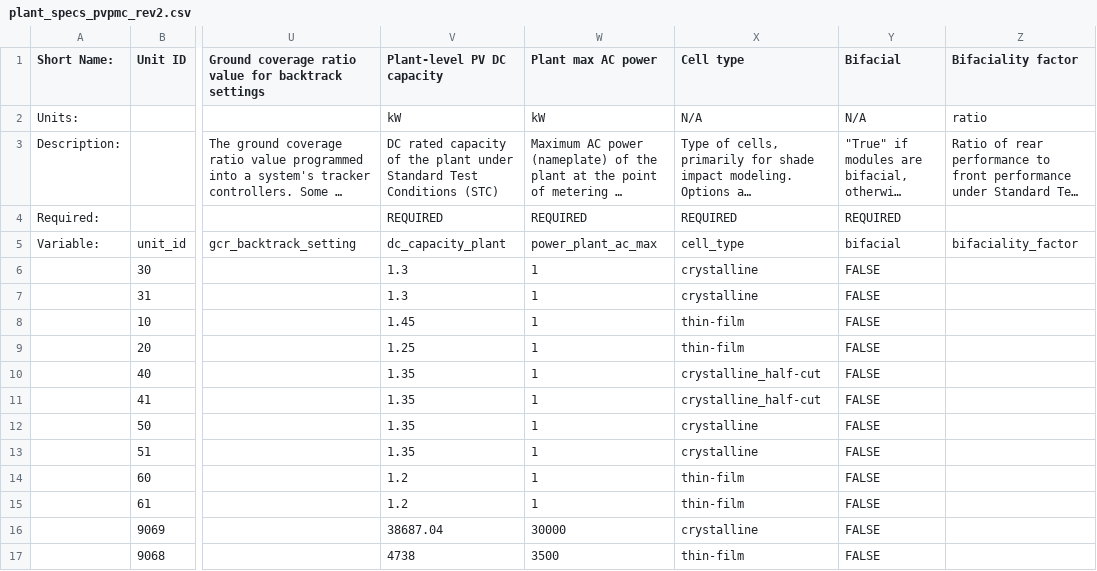
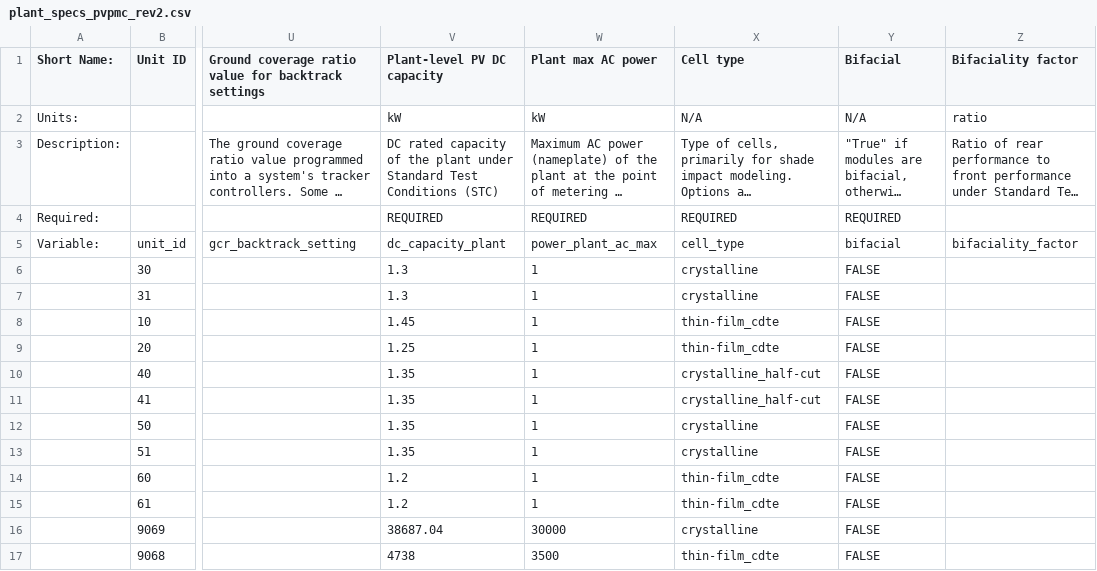
Before and after one commit to williamhobbs/2024_pvpmc_self_shade, a CSV file: plant_specs_pvpmc_rev2.csv, drawn as a sheet; only a part is shown, gaps mark what is left out; long unchanged cells end in …; the diff names each change by its address in the sheet, - before the commit and + after, or states it on an @@ line.

```diff
--- a/plant_specs_pvpmc_rev2.csv
+++ b/plant_specs_pvpmc_rev2.csv
-X8:X9 (Cell type): thin-film
+X8:X9 (Cell type): thin-film_cdte
-X14:X15 (Cell type): thin-film
+X14:X15 (Cell type): thin-film_cdte
-X17 (Cell type): thin-film
+X17 (Cell type): thin-film_cdte
```
Also changed, not shown: 4 other files.
